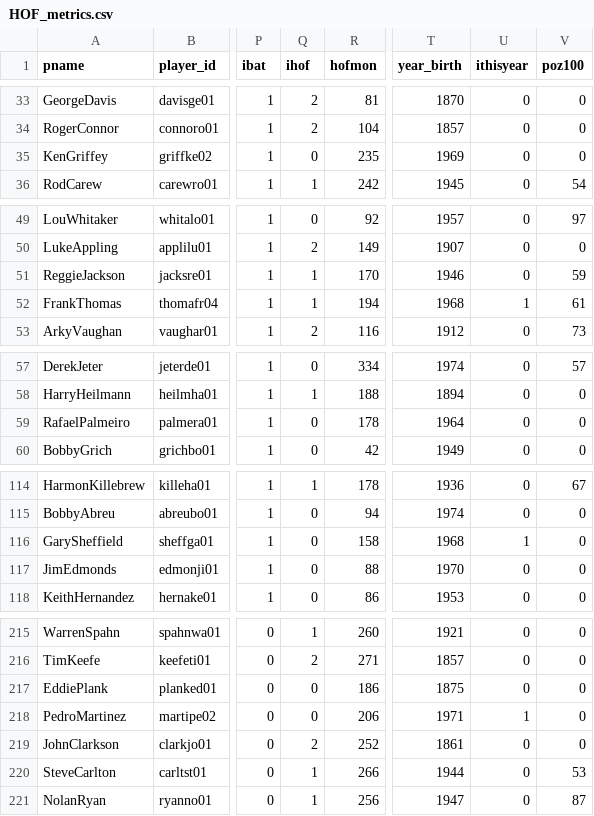
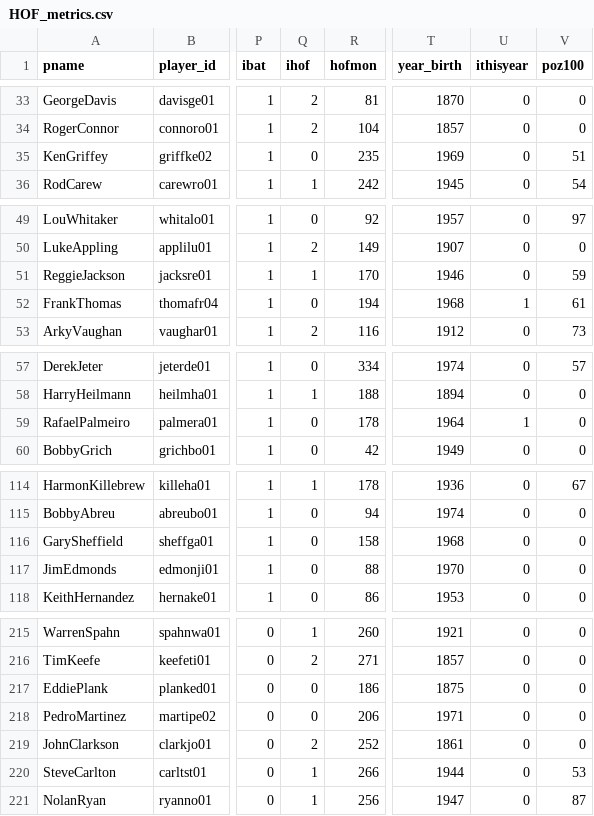
Before and after one commit to bdilday/HOF_selector, a CSV file: data/HOF_metrics.csv, drawn as a sheet; only a part is shown, gaps mark what is left out; the diff covers the shown part only; the diff names each change by its address in the sheet, - before the commit and + after, or states it on an @@ line.

```diff
--- a/data/HOF_metrics.csv
+++ b/data/HOF_metrics.csv
-V35 (poz100): 0
+V35 (poz100): 51
-Q52 (ihof): 1
+Q52 (ihof): 0
-U59 (ithisyear): 0
+U59 (ithisyear): 1
-U116 (ithisyear): 1
+U116 (ithisyear): 0
-U218 (ithisyear): 1
+U218 (ithisyear): 0
```
Also changed, not shown: 12 edited cells elsewhere in this file.
